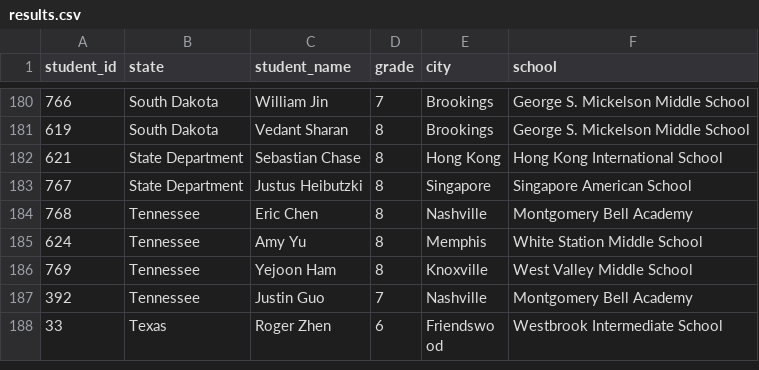
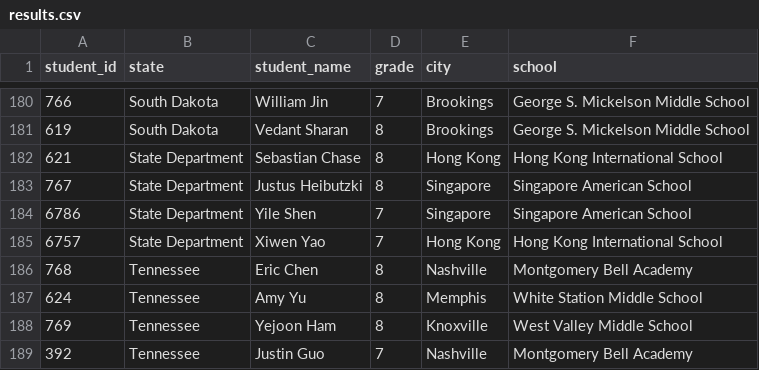
Before and after one commit to x-du/math-competition, a CSV file: database/contests/mathcounts-national/year=2022/results.csv, drawn as a sheet; only a part is shown, gaps mark what is left out; the shorter side is filled out with more unchanged rows.

Commit message:
adding missing students to mathcounts-national

```diff
--- a/database/contests/mathcounts-national/year=2022/results.csv
+++ b/database/contests/mathcounts-national/year=2022/results.csv
@@ -183,2 +183,4 @@ student_id,state,student_name,grade,city,school
 767,State Department,Justus Heibutzki,8,Singapore,Singapore American School
+6786,State Department,Yile Shen,7,Singapore,Singapore American School
+6757,State Department,Xiwen Yao,7,Hong Kong,Hong Kong International School
 768,Tennessee,Eric Chen,8,Nashville,Montgomery Bell Academy
```
Also changed, not shown: database/students/students.csv, 2 other files.
